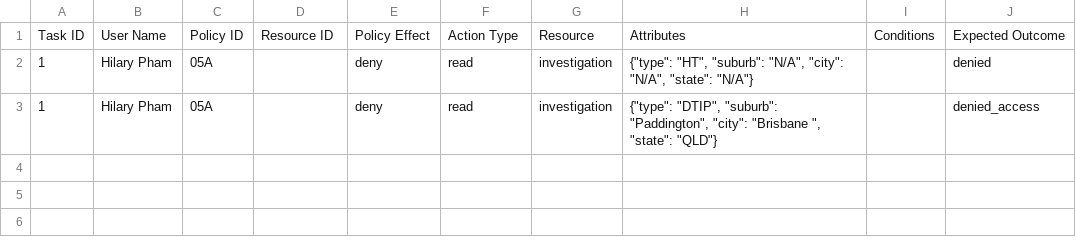
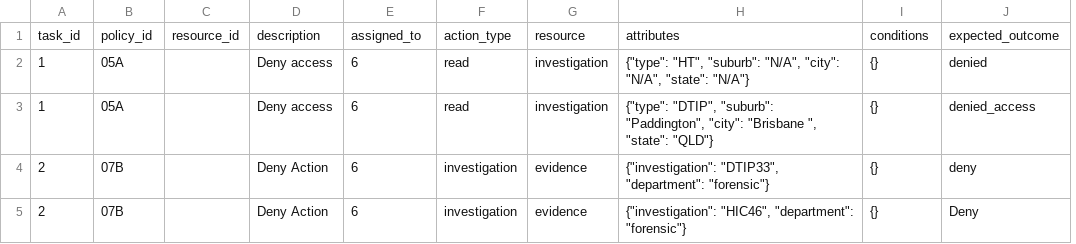
Before and after one commit to SnowingBullets/TEST1, a CSV file: config/data.csv, drawn as a sheet; removed rows and columns are numbered as before the commit, all else as after; the diff names each change by its address in the sheet, - before the commit and + after, or states it on an @@ line.

```diff
--- a/config/data.csv
+++ b/config/data.csv
-column B, rows 2-3: Hilary Pham | Hilary Pham
+column C, empty
-row 1: Task ID | User Name | Policy ID | Resource ID | Policy Effect | Action Type | Resource | Attributes | Conditions | Expected Outcome
+row 1: task_id | policy_id | resource_id | description | assigned_to | action_type | resource | attributes | conditions | expected_outcome
-D2:D3: (empty)
+D2:D3: Deny access
-E2:E3: deny
+E2:E3: 6
-I2:I3: (empty)
+I2:I3: {}
+row 4: 2 | 07B |  | Deny Action | 6 | investigation | evidence | {"investigation": "DTIP33", "department": "forensic"} | {} | deny
+row 5: 2 | 07B |  | Deny Action | 6 | investigation | evidence | {"investigation": "HIC46", "department": "forensic"} | {} | Deny
```
Also changed, not shown: 2 other files.
